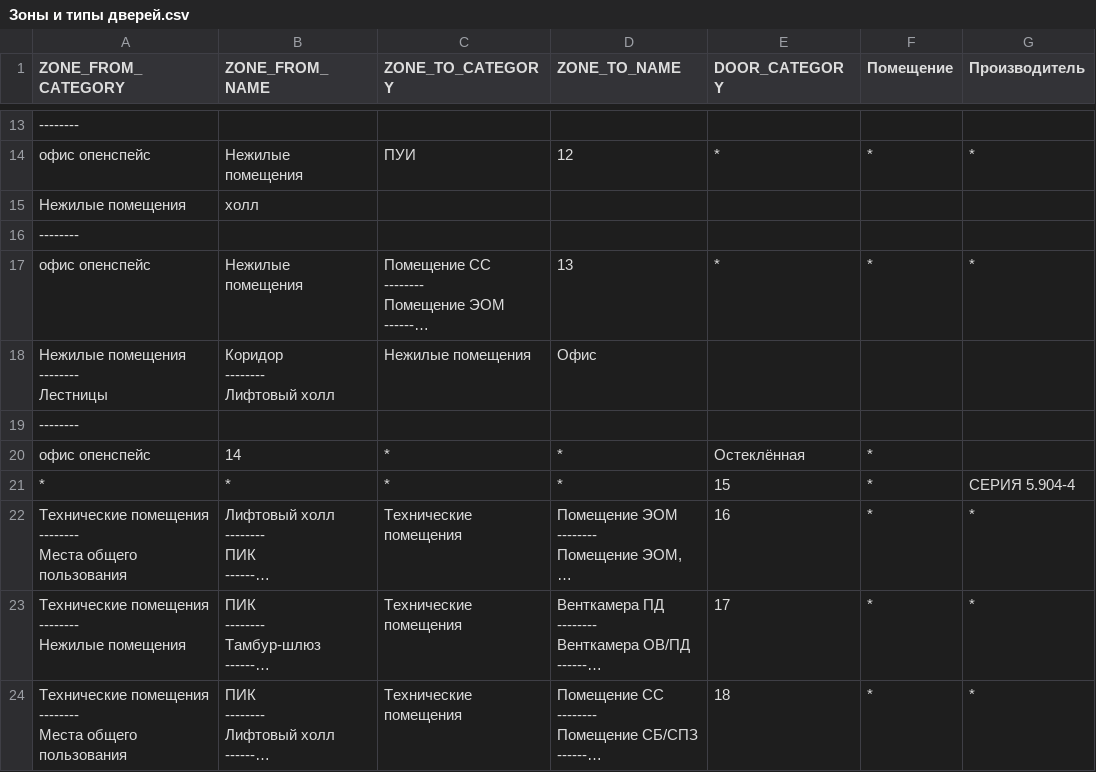
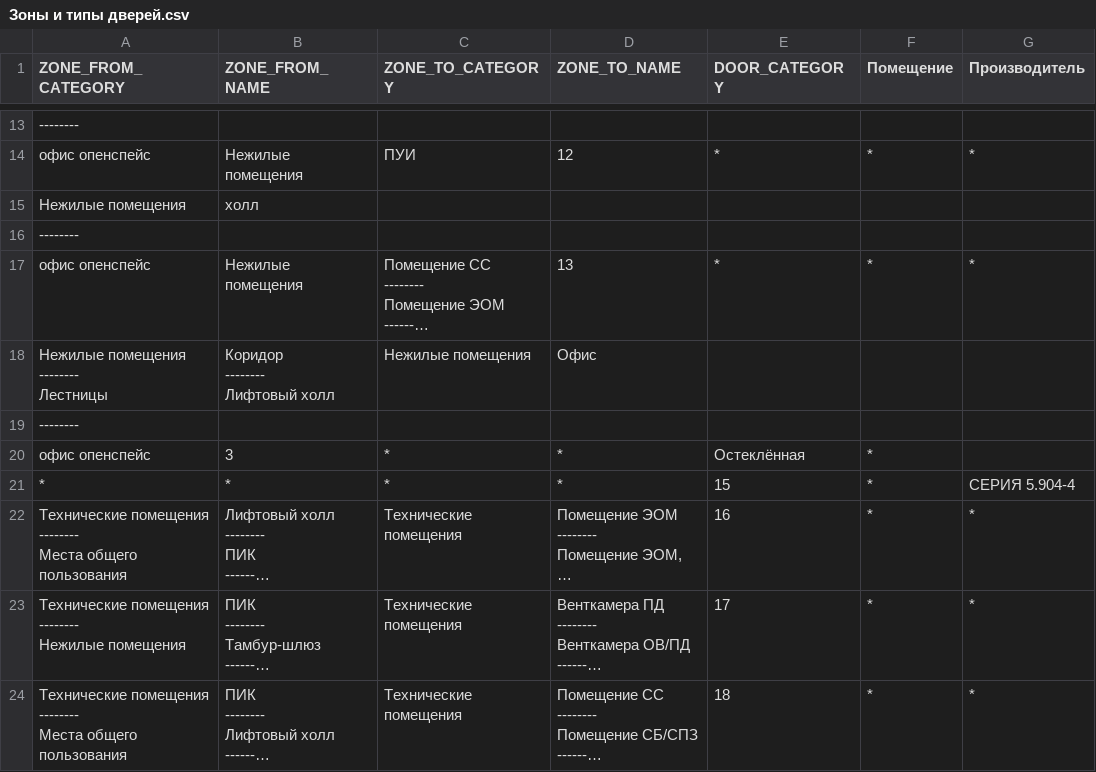
Before and after one commit to dduucckk/labppSetDoorsPropertiesFromTable, a CSV file: Set Doors Properties From Table/src/Зоны и типы дверей.csv, drawn as a sheet; only a part is shown, gaps mark what is left out; long unchanged cells end in …; the diff names each change by its address in the sheet, - before the commit and + after, or states it on an @@ line.

```diff
--- a/Set Doors Properties From Table/src/Зоны и типы дверей.csv
+++ b/Set Doors Properties From Table/src/Зоны и типы дверей.csv
-B20 (ZONE_FROM_NAME): 14
+B20 (ZONE_FROM_NAME): 3
```
Also changed, not shown: Set Doors Properties From Table/table.csv, 1 other file.
